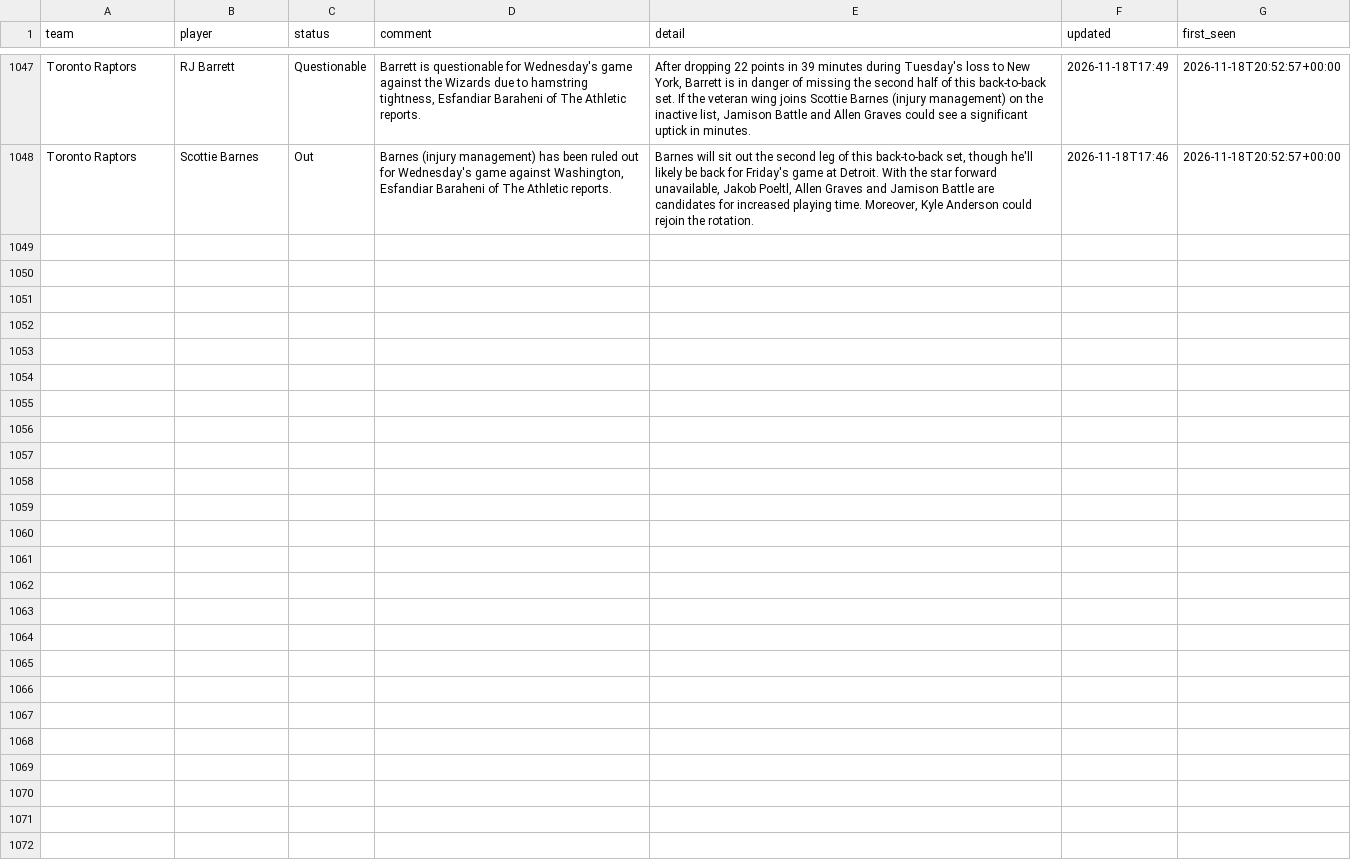
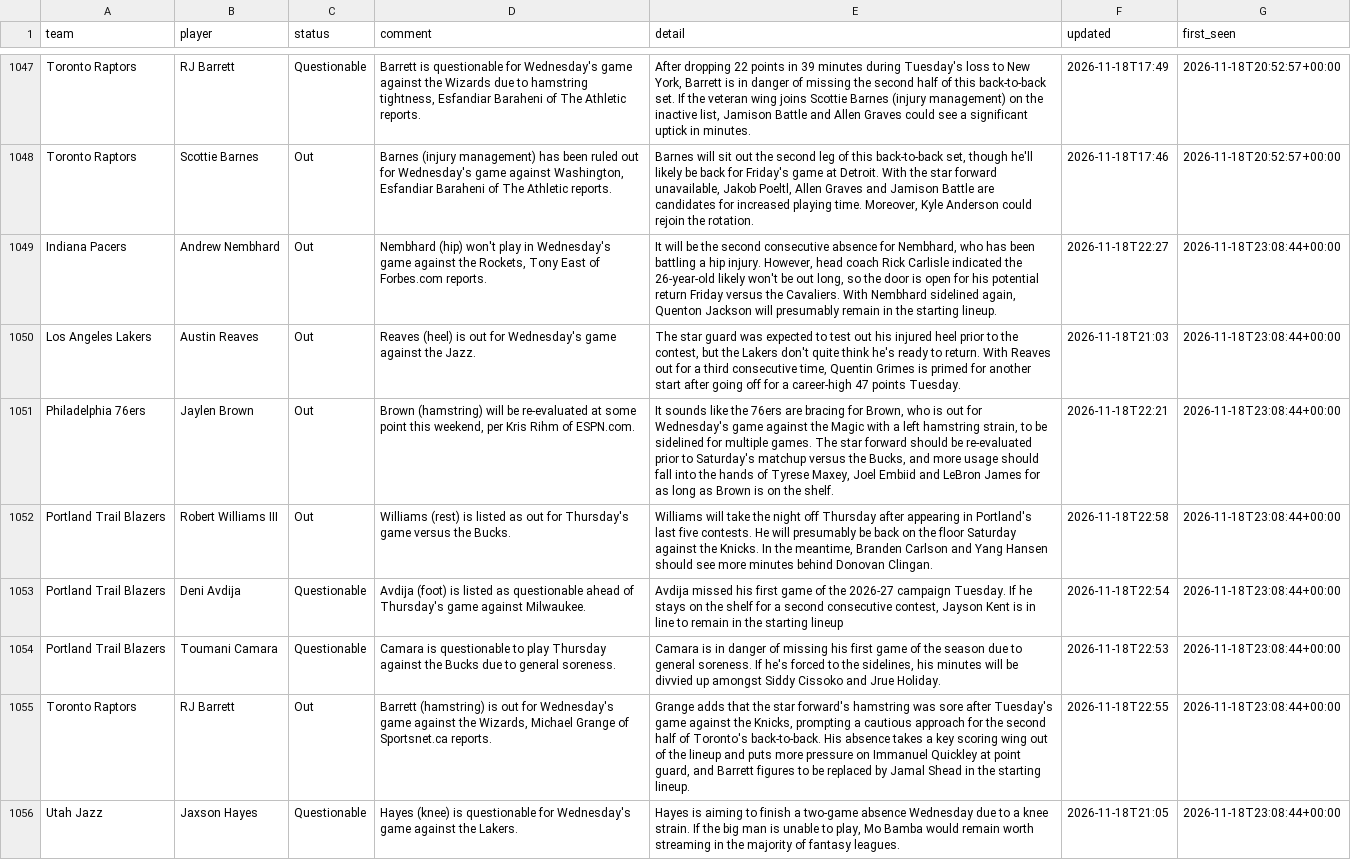
Before and after one commit to barrca12-rgb/NBA, a CSV file: injuries/log.csv, drawn as a sheet; only a part is shown, gaps mark what is left out; the diff names each change by its address in the sheet, - before the commit and + after, or states it on an @@ line.

```diff
--- a/injuries/log.csv
+++ b/injuries/log.csv
+row 1049: Indiana Pacers | Andrew Nembhard | Out | Nembhard (hip) won't play in Wednesday's game against the Rockets, Tony East of Forbes.com reports. | It will be the second consecutive absence for Nembhard, who has been battling a hip injury. However, head coach Rick Carlisle indicated the 26-year-old likely won't be out long, so the door is open for his potential return Friday versus the Cavaliers. With Nembhard sidelined again, Quenton Jackson will presumably remain in the starting lineup. | 2026-11-18T22:27 | 2026-11-18T23:08:44+00:00
+row 1050: Los Angeles Lakers | Austin Reaves | Out | Reaves (heel) is out for Wednesday's game against the Jazz. | The star guard was expected to test out his injured heel prior to the contest, but the Lakers don't quite think he's ready to return. With Reaves out for a third consecutive time, Quentin Grimes is primed for another start after going off for a career-high 47 points Tuesday. | 2026-11-18T21:03 | 2026-11-18T23:08:44+00:00
+row 1051: Philadelphia 76ers | Jaylen Brown | Out | Brown (hamstring) will be re-evaluated at some point this weekend, per Kris Rihm of ESPN.com. | It sounds like the 76ers are bracing for Brown, who is out for Wednesday's game against the Magic with a left hamstring strain, to be sidelined for multiple games. The star forward should be re-evaluated prior to Saturday's matchup versus the Bucks, and more usage should fall into the hands of Tyrese Maxey, Joel Embiid and LeBron James for as long as Brown is on the shelf. | 2026-11-18T22:21 | 2026-11-18T23:08:44+00:00
+row 1052: Portland Trail Blazers | Robert Williams III | Out | Williams (rest) is listed as out for Thursday's game versus the Bucks. | Williams will take the night off Thursday after appearing in Portland's last five contests. He will presumably be back on the floor Saturday against the Knicks. In the meantime, Branden Carlson and Yang Hansen should see more minutes behind Donovan Clingan. | 2026-11-18T22:58 | 2026-11-18T23:08:44+00:00
+row 1053: Portland Trail Blazers | Deni Avdija | Questionable | Avdija (foot) is listed as questionable ahead of Thursday's game against Milwaukee. | Avdija missed his first game of the 2026-27 campaign Tuesday. If he stays on the shelf for a second consecutive contest, Jayson Kent is in line to remain in the starting lineup | 2026-11-18T22:54 | 2026-11-18T23:08:44+00:00
+row 1054: Portland Trail Blazers | Toumani Camara | Questionable | Camara is questionable to play Thursday against the Bucks due to general soreness. | Camara is in danger of missing his first game of the season due to general soreness. If he's forced to the sidelines, his minutes will be divvied up amongst Siddy Cissoko and Jrue Holiday. | 2026-11-18T22:53 | 2026-11-18T23:08:44+00:00
+row 1055: Toronto Raptors | RJ Barrett | Out | Barrett (hamstring) is out for Wednesday's game against the Wizards, Michael Grange of Sportsnet.ca reports. | Grange adds that the star forward's hamstring was sore after Tuesday's game against the Knicks, prompting a cautious approach for the second half of Toronto's back-to-back. His absence takes a key scoring wing out of the lineup and puts more pressure on Immanuel Quickley at point guard, and Barrett figures to be replaced by Jamal Shead in the starting lineup. | 2026-11-18T22:55 | 2026-11-18T23:08:44+00:00
+row 1056: Utah Jazz | Jaxson Hayes | Questionable | Hayes (knee) is questionable for Wednesday's game against the Lakers. | Hayes is aiming to finish a two-game absence Wednesday due to a knee strain. If the big man is unable to play, Mo Bamba would remain worth streaming in the majority of fantasy leagues. | 2026-11-18T21:05 | 2026-11-18T23:08:44+00:00
```
Also changed, not shown: injuries/latest.csv, 2 other files.
